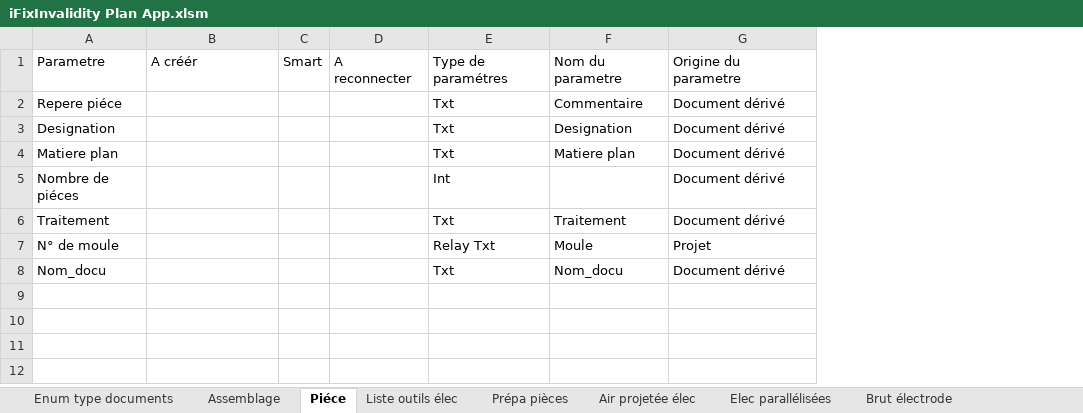
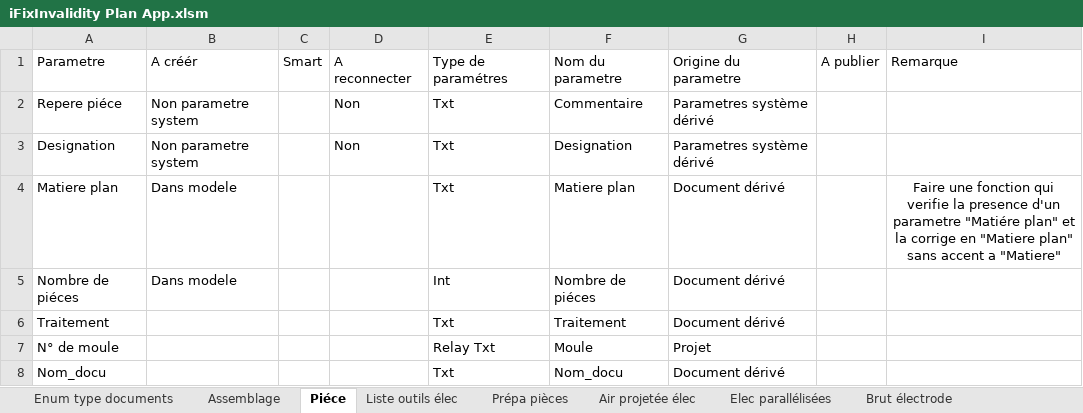
Before and after one commit to NorinRad39/iFixInvalidity, an Excel workbook: iFixInvalidity/iFixInvalidity Plan App.xlsm, sheet Piéce, drawn as a sheet; values as stored, in another font and other column widths than the file's, no borders; table styles not drawn; the diff names each change by its address in the sheet, - before the commit and + after, or states it on an @@ line.

Commit message:
tout ok Correction accent du nombre pieces

```diff
--- a/iFixInvalidity/iFixInvalidity Plan App.xlsm (sheet Piéce)
+++ b/iFixInvalidity/iFixInvalidity Plan App.xlsm (sheet Piéce)
+column H, row 1: A publier
+column I, rows 1-4: Remarque |  |  | Faire une fonction qui verifie la presence d'un parametre "Matiére plan" et la corrige en "Matiere plan" sans accent a "Matiere"
-B2:B3: (empty)
+B2:B3: Non parametre system
-D2:D3: (empty)
+D2:D3: Non
-G2:G3: Document dérivé
+G2:G3: Parametres système dérivé
-B4:B5: (empty)
+B4:B5: Dans modele
-F5: (empty)
+F5: Nombre de piéces
```
Also changed, not shown: sheet Electrode, sheet Piece dossier 3D, sheet Modele tableau, sheet Prépa pièces, sheet Liste outils piéces, sheet Feuille de garde électrode, 9 more sheets, 1 other file.
